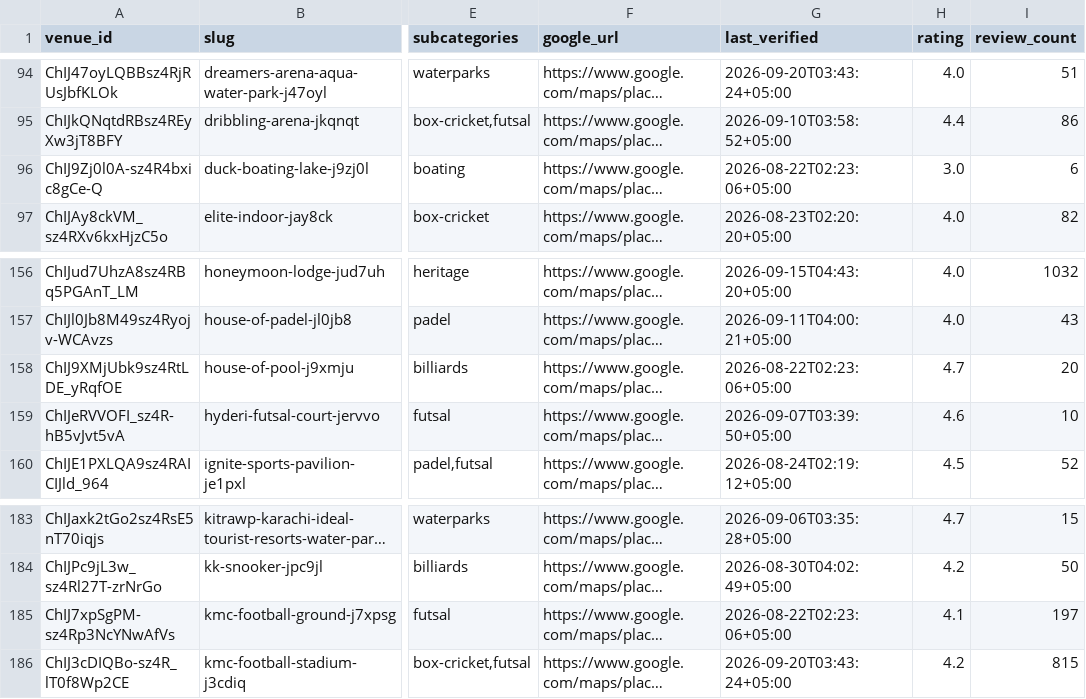
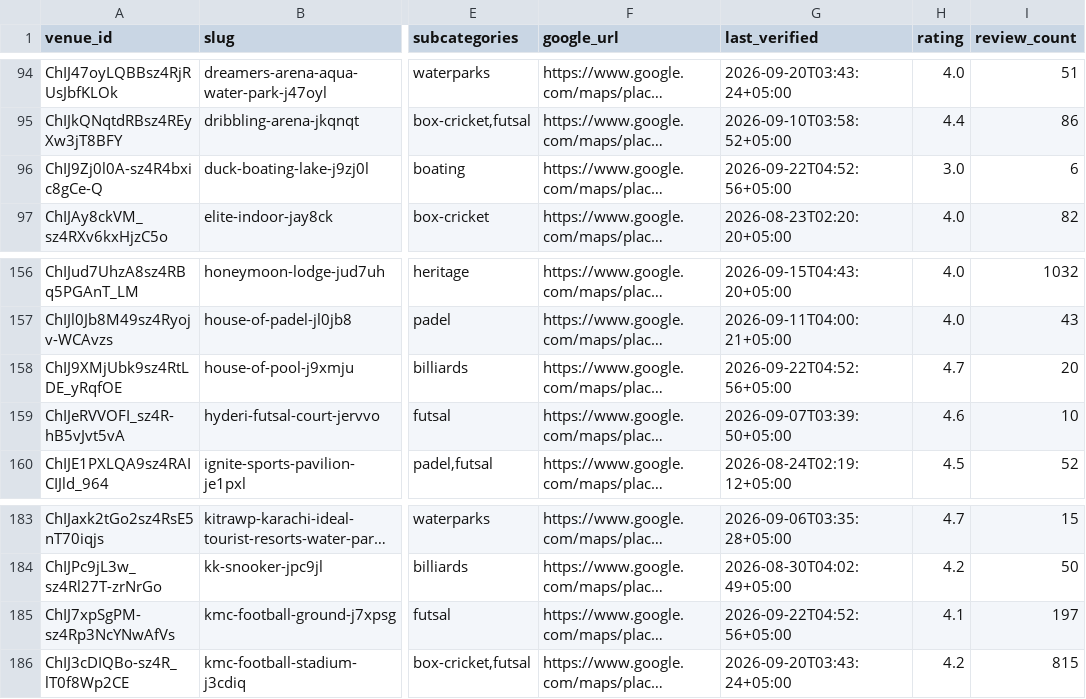
Before and after one commit to hassanraza04/niklo, a CSV file: data/live_listings.csv, drawn as a sheet; only a part is shown, gaps mark what is left out; long unchanged cells end in …; the diff covers the shown part only; the diff names each change by its address in the sheet, - before the commit and + after, or states it on an @@ line.

```diff
--- a/data/live_listings.csv
+++ b/data/live_listings.csv
-G96 (last_verified): 2026-08-22T02:23:06+05:00
+G96 (last_verified): 2026-09-22T04:52:56+05:00
-G158 (last_verified): 2026-08-22T02:23:06+05:00
+G158 (last_verified): 2026-09-22T04:52:56+05:00
-G185 (last_verified): 2026-08-22T02:23:06+05:00
+G185 (last_verified): 2026-09-22T04:52:56+05:00
```
Also changed, not shown: 26 edited cells elsewhere in this file, 3 other files.
